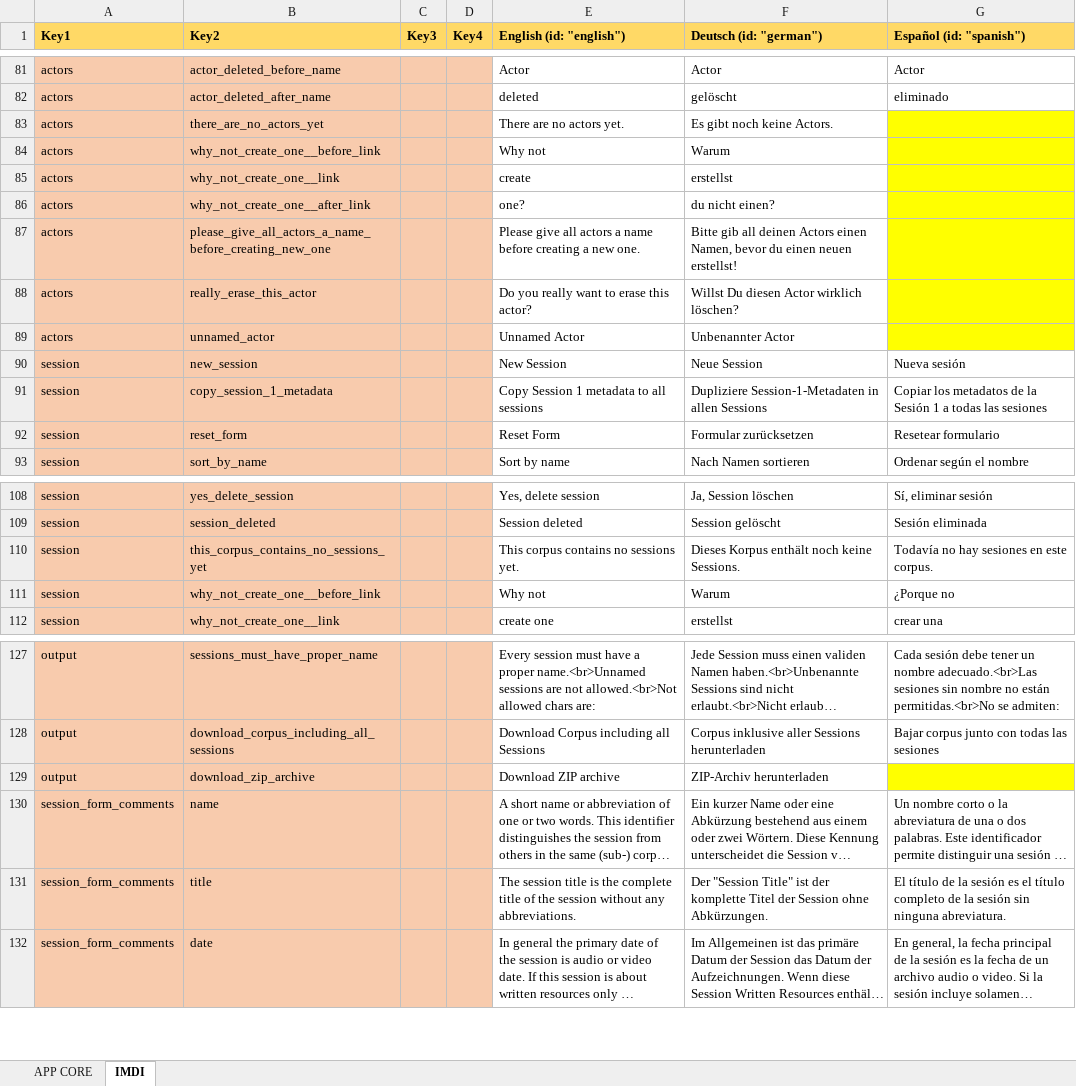
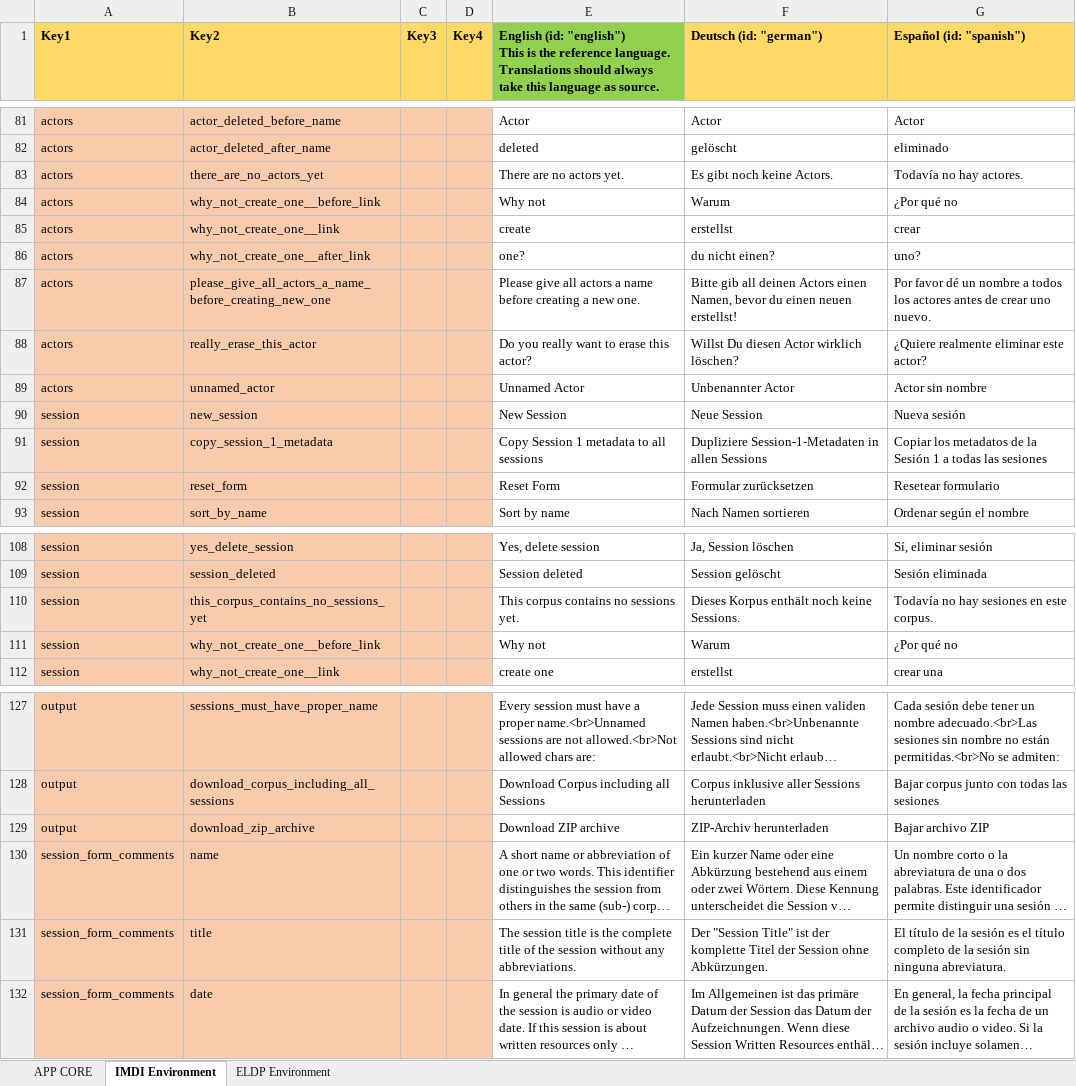
Before and after one commit to cceh/CMDI-Maker, an Excel workbook: docs/CMDI Maker Localisations.xlsx, sheet IMDI Environment, drawn as a sheet; only a part is shown, gaps mark what is left out; long unchanged cells end in …; values as stored, in another font and other column widths than the file's, no borders; ↵ is a line break in a cell; the diff names each change by its address in the sheet, - before the commit and + after, or states it on an @@ line.

Commit message:
ELDP: LanguagePacks and Bugfixes

```diff
--- a/docs/CMDI Maker Localisations.xlsx (sheet IMDI Environment)
+++ b/docs/CMDI Maker Localisations.xlsx (sheet IMDI Environment)
-sheet tab: IMDI
+sheet tab: IMDI Environment
+sheet tab: ELDP Environment
-E1: …(id: "english")
+E1: …(id: "english") ↵ This is the reference language. Translations should always take this language as source.
-E1 fill: #FFD966
+E1 fill: #92D050
-G83 (Español (id: "spanish")): (empty)
+G83 (Español (id: "spanish")): Todavía no hay actores.
-G83:G89 fill: #FFFF00
+G83:G89 fill: none
-G84 (Español (id: "spanish")): (empty)
+G84 (Español (id: "spanish")): ¿Por qué no
-G85 (Español (id: "spanish")): (empty)
+G85 (Español (id: "spanish")): crear
-G86 (Español (id: "spanish")): (empty)
+G86 (Español (id: "spanish")): uno?
-G87 (Español (id: "spanish")): (empty)
+G87 (Español (id: "spanish")): Por favor dé un nombre a todos los actores antes de crear uno nuevo.
-G88 (Español (id: "spanish")): (empty)
+G88 (Español (id: "spanish")): ¿Quiere realmente eliminar este actor?
-G89 (Español (id: "spanish")): (empty)
+G89 (Español (id: "spanish")): Actor sin nombre
-G111 (Español (id: "spanish")): ¿Porque no
+G111 (Español (id: "spanish")): ¿Por qué no
-G129 (Español (id: "spanish")): (empty)
+G129 (Español (id: "spanish")): Bajar archivo ZIP
-G129 fill: #FFFF00
+G129 fill: none
```
Also changed, not shown: sheet APP CORE, 12 other files.
